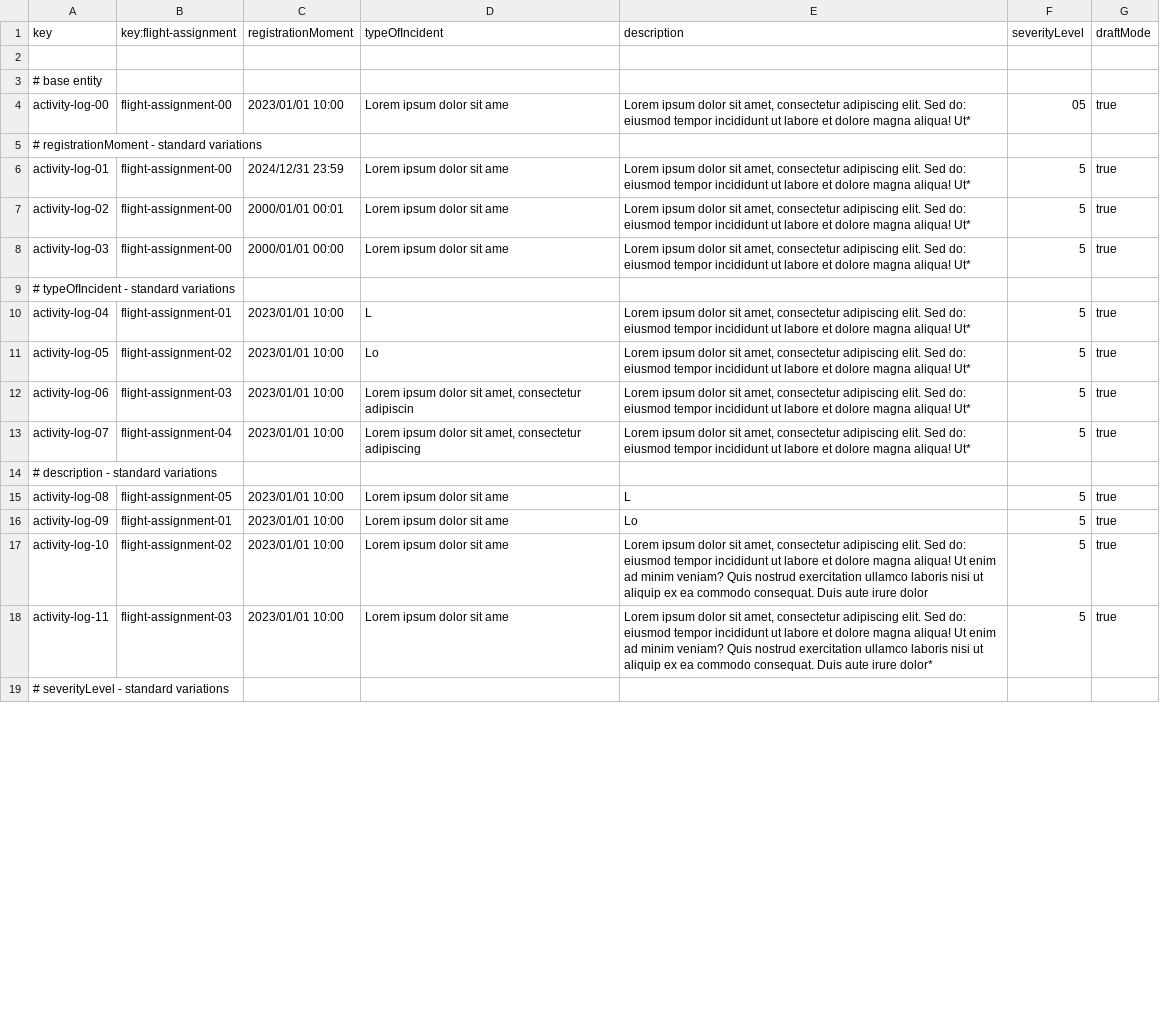
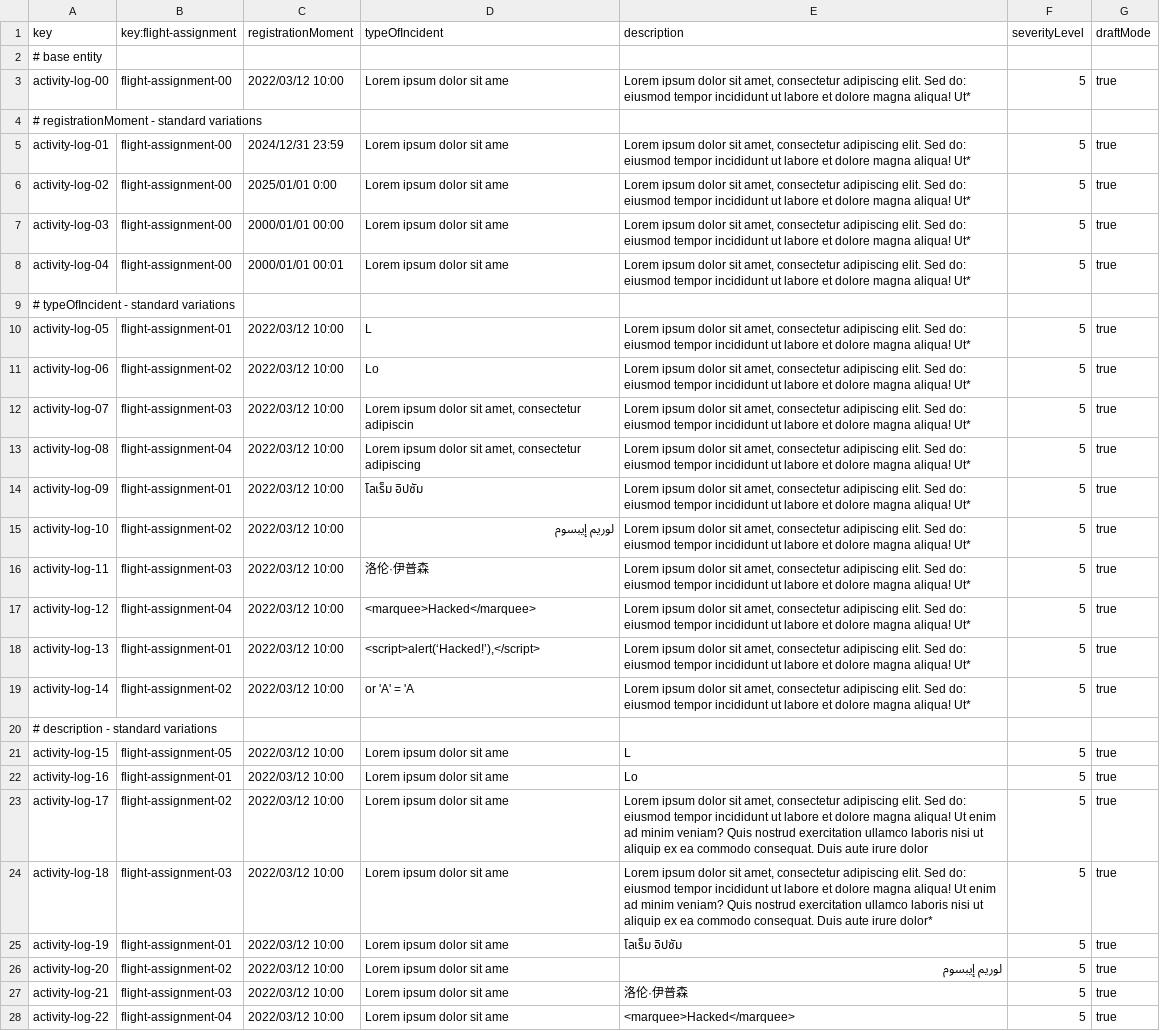
Before and after one commit to virmesper/Acme-ANS-C3, a CSV file: src/main/resources/WEB-INF/data/sample/activityLog.csv, drawn as a sheet; only a part is shown; the shorter side is filled out with more unchanged rows; removed rows and columns are numbered as before the commit, all else as after; the diff covers the shown part only; the diff names each change by its address in the sheet, - before the commit and + after, or states it on an @@ line.

```diff
--- a/src/main/resources/WEB-INF/data/sample/activityLog.csv
+++ b/src/main/resources/WEB-INF/data/sample/activityLog.csv
-row 2: (empty)
-C3 (registrationMoment): 2023/01/01 10:00
+C3 (registrationMoment): 2022/03/12 10:00
-F3 (severityLevel): 05
+F3 (severityLevel): 5
-C6 (registrationMoment): 2000/01/01 00:01
+C6 (registrationMoment): 2025/01/01 0:00
+row 8: activity-log-04 | flight-assignment-00 | 2000/01/01 00:01 | Lorem ipsum dolor sit ame | Lorem ipsum dolor sit amet, consectetur adipiscing elit. Sed do: eiusmod tempor incididunt ut labore et dolore magna aliqua! Ut* | 5 | true
-row 10: activity-log-04 | flight-assignment-01 | 2023/01/01 10:00 | L | Lorem ipsum dolor sit amet, consectetur adipiscing elit. Sed do: eiusmod tempor incididunt ut labore et dolore magna aliqua! Ut* | 5 | true
-B10 (key:flight-assignment): flight-assignment-02
+B10 (key:flight-assignment): flight-assignment-01
-C10:C12 (registrationMoment): 2023/01/01 10:00
+C10:C12 (registrationMoment): 2022/03/12 10:00
-D10 (typeOfIncident): Lo
+D10 (typeOfIncident): L
-B11 (key:flight-assignment): flight-assignment-03
+B11 (key:flight-assignment): flight-assignment-02
-D11 (typeOfIncident): Lorem ipsum dolor sit amet, consectetur adipiscin
+D11 (typeOfIncident): Lo
-B12 (key:flight-assignment): flight-assignment-04
+B12 (key:flight-assignment): flight-assignment-03
-D12 (typeOfIncident): …amet, consectetur adipiscing
+D12 (typeOfIncident): …amet, consectetur adipiscin
+row 13: activity-log-08 | flight-assignment-04 | 2022/03/12 10:00 | Lorem ipsum dolor sit amet, consectetur adipiscing | Lorem ipsum dolor sit amet, consectetur adipiscing elit. Sed do: eiusmod tempor incididunt ut labore et dolore magna aliqua! Ut* | 5 | true
+row 14: activity-log-09 | flight-assignment-01 | 2022/03/12 10:00 | โลเร็ม อิปซัม | Lorem ipsum dolor sit amet, consectetur adipiscing elit. Sed do: eiusmod tempor incididunt ut labore et dolore magna aliqua! Ut* | 5 | true
+row 15: activity-log-10 | flight-assignment-02 | 2022/03/12 10:00 | لوريم إيبسوم | Lorem ipsum dolor sit amet, consectetur adipiscing elit. Sed do: eiusmod tempor incididunt ut labore et dolore magna aliqua! Ut* | 5 | true
+row 16: activity-log-11 | flight-assignment-03 | 2022/03/12 10:00 | 洛伦·伊普森 | Lorem ipsum dolor sit amet, consectetur adipiscing elit. Sed do: eiusmod tempor incididunt ut labore et dolore magna aliqua! Ut* | 5 | true
+row 17: activity-log-12 | flight-assignment-04 | 2022/03/12 10:00 | <marquee>Hacked</marquee> | Lorem ipsum dolor sit amet, consectetur adipiscing elit. Sed do: eiusmod tempor incididunt ut labore et dolore magna aliqua! Ut* | 5 | true
+row 18: activity-log-13 | flight-assignment-01 | 2022/03/12 10:00 | <script>alert(‘Hacked!’),</script> | Lorem ipsum dolor sit amet, consectetur adipiscing elit. Sed do: eiusmod tempor incididunt ut labore et dolore magna aliqua! Ut* | 5 | true
+row 19: activity-log-14 | flight-assignment-02 | 2022/03/12 10:00 | or 'A' = 'A | Lorem ipsum dolor sit amet, consectetur adipiscing elit. Sed do: eiusmod tempor incididunt ut labore et dolore magna aliqua! Ut* | 5 | true
-A21 (key): activity-log-08
+A21 (key): activity-log-15
-C21:C24 (registrationMoment): 2023/01/01 10:00
+C21:C24 (registrationMoment): 2022/03/12 10:00
-A22 (key): activity-log-09
+A22 (key): activity-log-16
-A23 (key): activity-log-10
+A23 (key): activity-log-17
-A24 (key): activity-log-11
+A24 (key): activity-log-18
+row 25: activity-log-19 | flight-assignment-01 | 2022/03/12 10:00 | Lorem ipsum dolor sit ame | โลเร็ม อิปซัม | 5 | true
+row 26: activity-log-20 | flight-assignment-02 | 2022/03/12 10:00 | Lorem ipsum dolor sit ame | لوريم إيبسوم | 5 | true
+row 27: activity-log-21 | flight-assignment-03 | 2022/03/12 10:00 | Lorem ipsum dolor sit ame | 洛伦·伊普森 | 5 | true
+row 28: activity-log-22 | flight-assignment-04 | 2022/03/12 10:00 | Lorem ipsum dolor sit ame | <marquee>Hacked</marquee> | 5 | true
```
Also changed, not shown: 2 added rows and 12 edited cells elsewhere in this file, src/main/resources/WEB-INF/data/sample/flightAssignment.csv, 1 other file.
